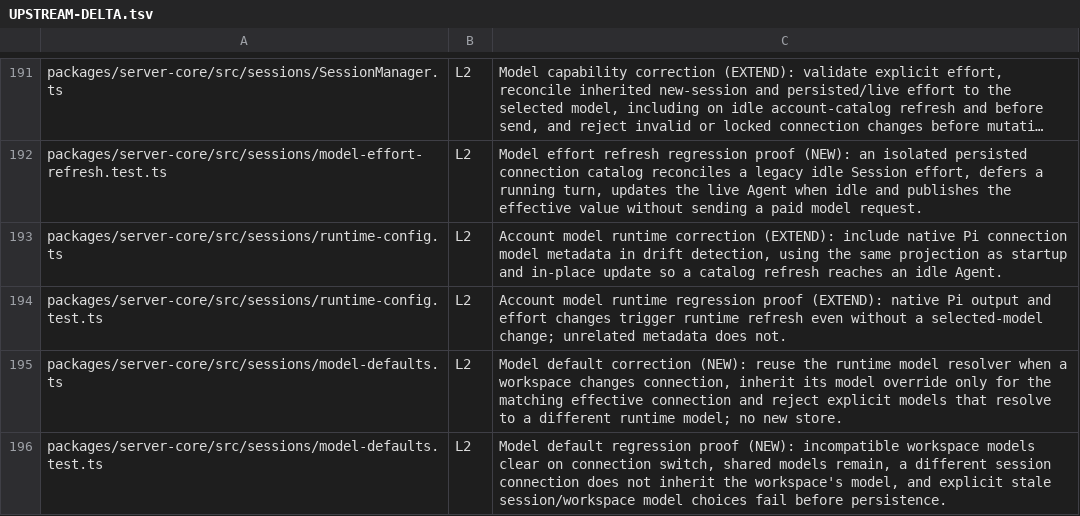
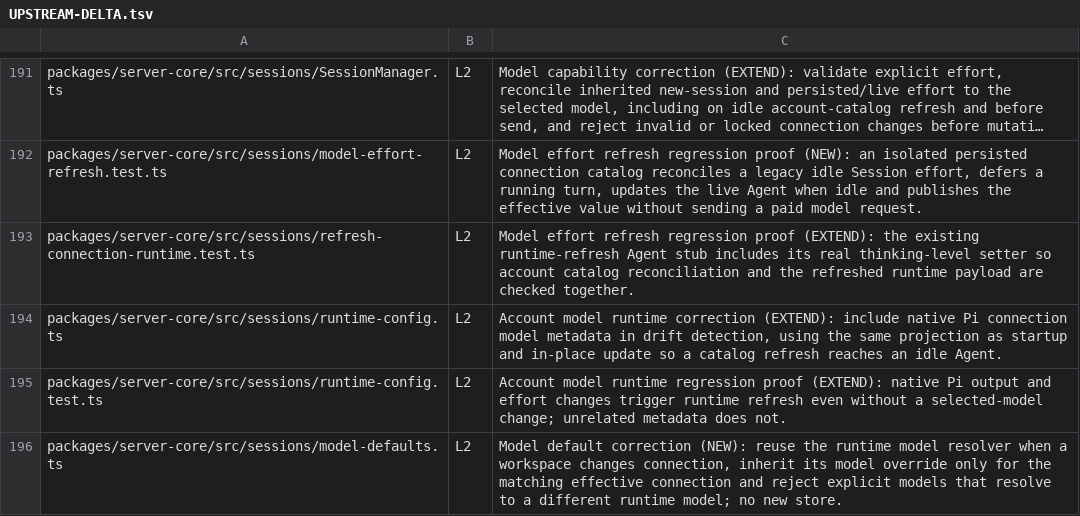
Before and after one commit to XCH27/tiangong-project, a TSV file: docs/UPSTREAM-DELTA.tsv, drawn as a sheet; only a part is shown, gaps mark what is left out; the shorter side is filled out with more unchanged rows; long unchanged cells end in …; the diff names each change by its address in the sheet, - before the commit and + after, or states it on an @@ line.

Commit message:
test: model runtime refresh stub implements effort setter

```diff
--- a/docs/UPSTREAM-DELTA.tsv
+++ b/docs/UPSTREAM-DELTA.tsv
+row 193: packages/server-core/src/sessions/refresh-connection-runtime.test.ts | L2 | Model effort refresh regression proof (EXTEND): the existing runtime-refresh Agent stub includes its real thinking-level setter so account catalog reconciliation and the refreshed runtime payload are checked together.
```
Also changed, not shown: 1 other file.
